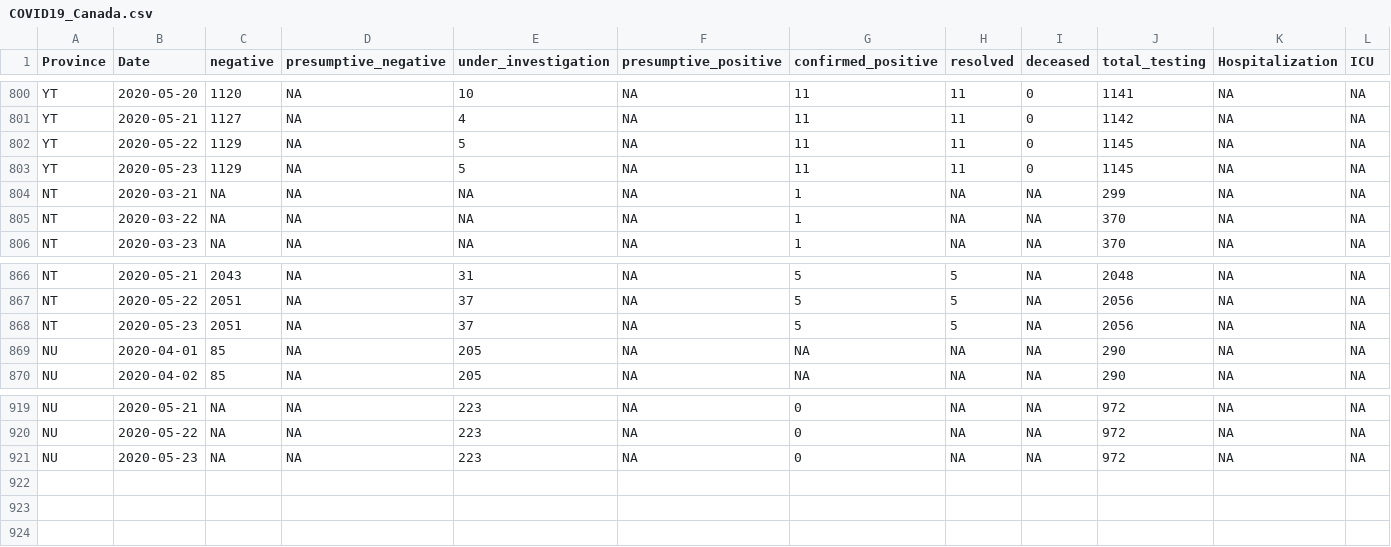
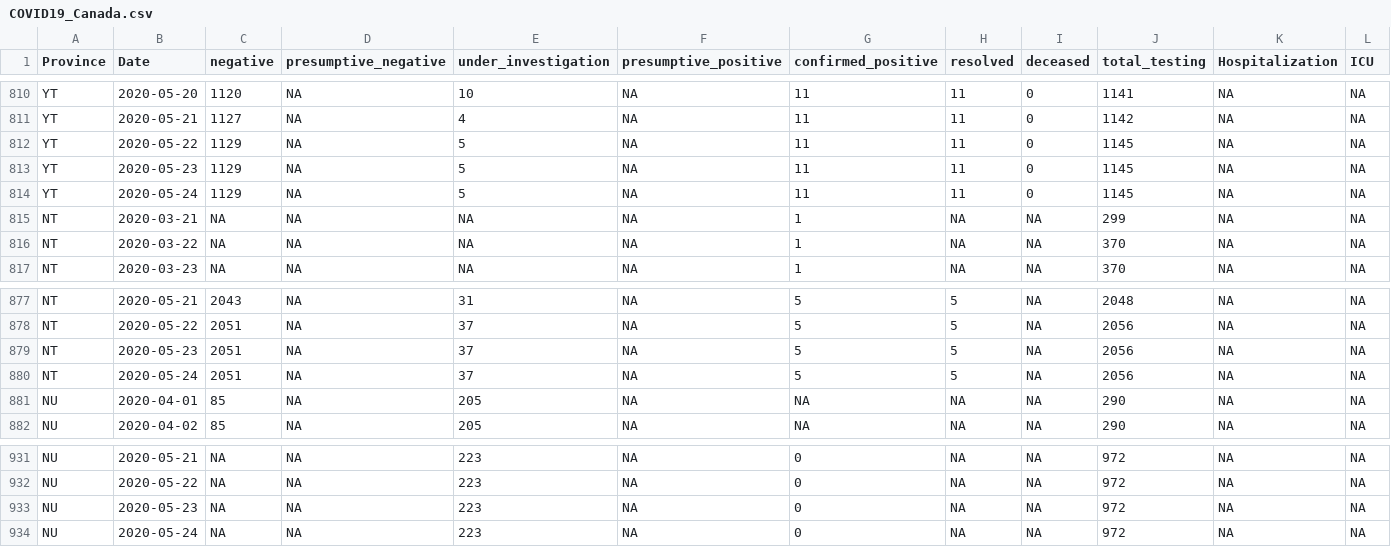
Before and after one commit to wzmli/COVID19-Canada, a CSV file: COVID19_Canada.csv, drawn as a sheet; only a part is shown, gaps mark what is left out; rows hold the shown columns only; the diff covers the shown part only; the diff names each change by its address in the sheet, - before the commit and + after, or states it on an @@ line.

```diff
--- a/COVID19_Canada.csv
+++ b/COVID19_Canada.csv
+row 814: YT | 2020-05-24 | 1129 | NA | 5 | NA | 11 | 11 | 0 | 1145 | NA | NA
+row 880: NT | 2020-05-24 | 2051 | NA | 37 | NA | 5 | 5 | NA | 2056 | NA | NA
+row 934: NU | 2020-05-24 | NA | NA | 223 | NA | 0 | NA | NA | 972 | NA | NA
```
Also changed, not shown: 10 added rows elsewhere in this file, git_push/clean.Rout.csv, 5 other files.
